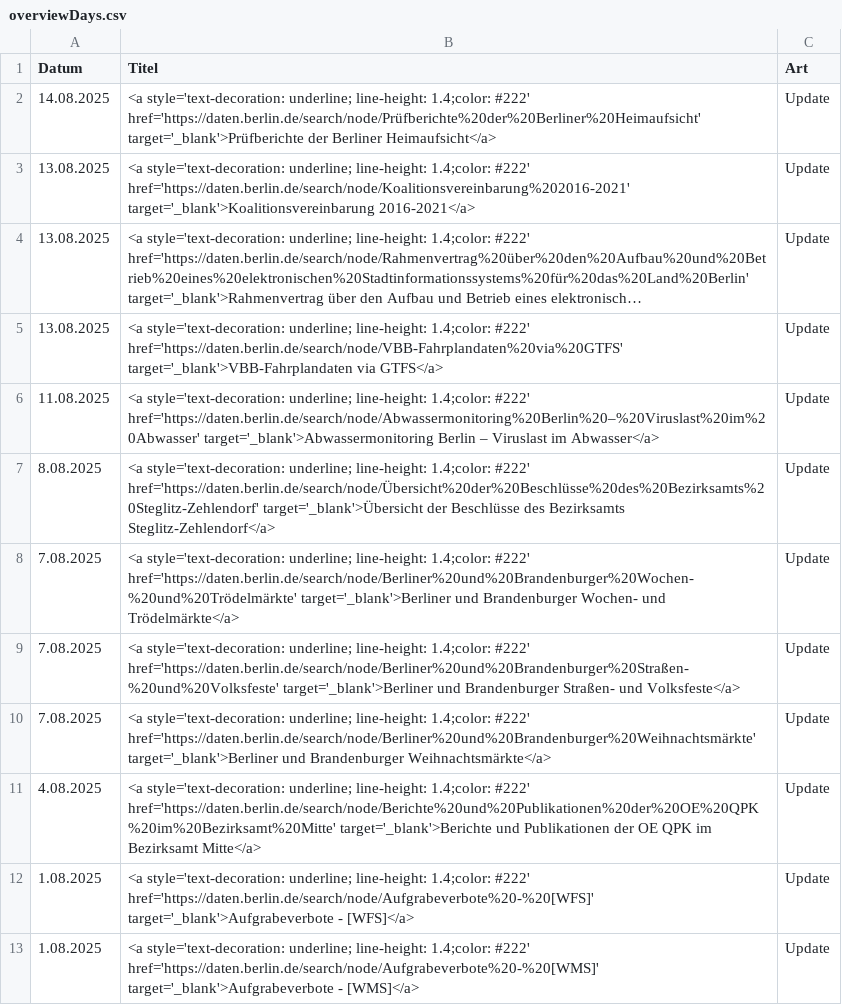
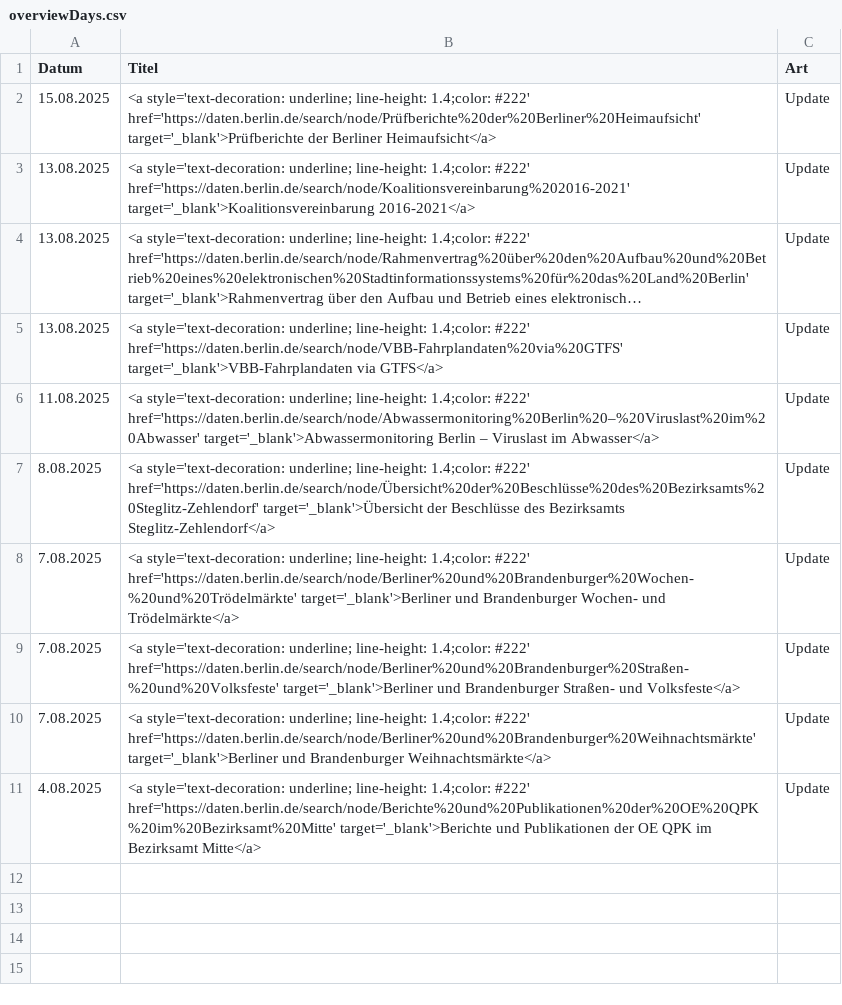
Before and after one commit to technologiestiftung/odis-datenportal-uebersicht, a CSV file: data/overviewDays.csv, drawn as a sheet; long unchanged cells end in ….

```diff
--- a/data/overviewDays.csv
+++ b/data/overviewDays.csv
@@ -1,3 +1,3 @@
 Datum,Titel,Art
-14.08.2025,<a style='text-decoration: underline; line-height: 1.4;color: #222' href='https://daten.berlin.de/search/node/Prüfberichte%20der%20Berliner%20Heimaufsicht' target='_blank'>Prüfberichte der Berliner Heimaufsicht</a>,Update
+15.08.2025,<a style='text-decoration: underline; line-height: 1.4;color: #222' href='https://daten.berlin.de/search/node/Prüfberichte%20der%20Berliner%20Heimaufsicht' target='_blank'>Prüfberichte der Berliner Heimaufsicht</a>,Update
 13.08.2025,<a style='text-decoration: underline; line-height: 1.4;color: #222' href='https://daten.berlin.de/search/node/Koalitionsvereinbarung%202016-2021' target='_blank'>Koalitionsvereinbarung 2016-2021</a>,Update
@@ -11,3 +11 @@ Datum,Titel,Art
 4.08.2025,<a style='text-decoration: underline; line-height: 1.4;color: #222' href='https://daten.berlin.de/search/node/Berichte%20und%20Publikationen%20der%20OE%20QPK%20im%20Bezirksamt%20Mitte' target='_blank'>Berichte und Publikationen der OE QPK im Bezirksamt Mitte</a>,Update
-1.08.2025,<a style='text-decoration: underline; line-height: 1.4;color: #222' href='https://daten.berlin.de/search/node/Aufgrabeverbote%20-%20[WFS]' target='_blank'>Aufgrabeverbote - [WFS]</a>,Update
-1.08.2025,<a style='text-decoration: underline; line-height: 1.4;color: #222' href='https://daten.berlin.de/search/node/Aufgrabeverbote%20-%20[WMS]' target='_blank'>Aufgrabeverbote - [WMS]</a>,Update
```
Also changed, not shown: 1 other file.
